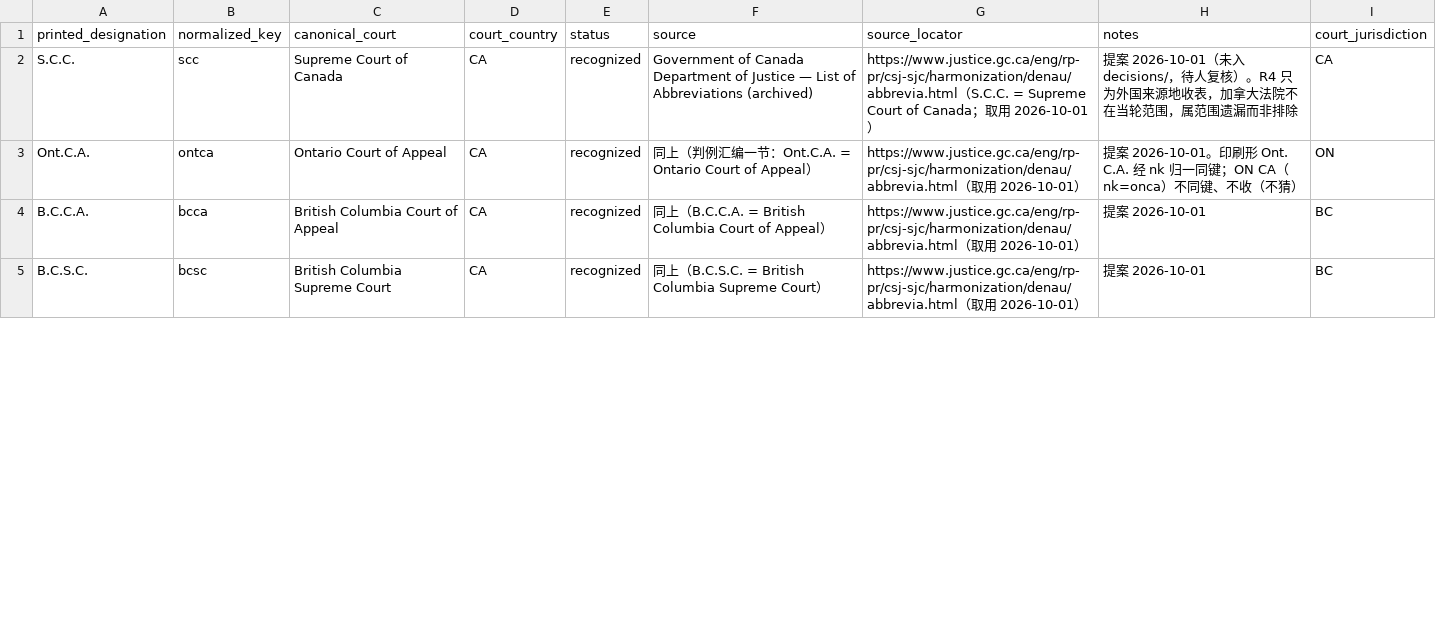
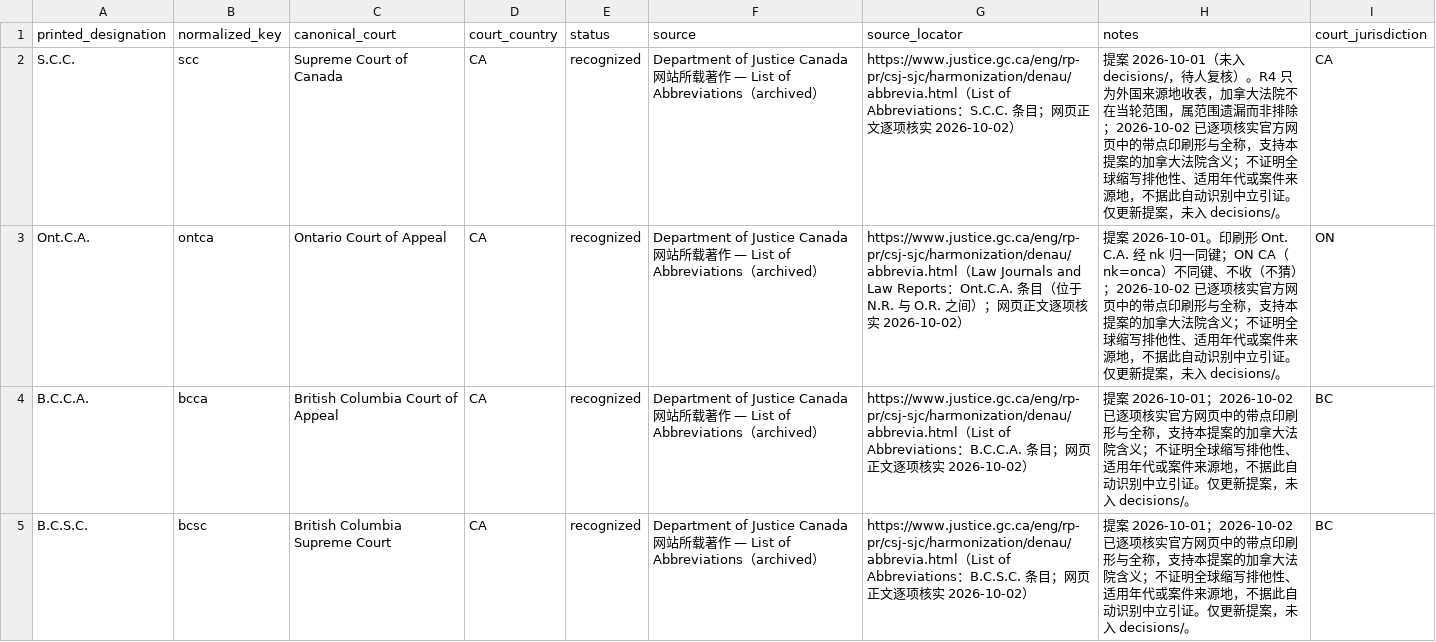
Before and after one commit to yubow47-bot/case-citation-pipeline, a CSV file: audit/findings/court_designations_doj_proposal.csv, drawn as a sheet; only a part is shown; the diff covers the shown part only.

```diff
--- a/audit/findings/court_designations_doj_proposal.csv
+++ b/audit/findings/court_designations_doj_proposal.csv
@@ -2,4 +2,4 @@ printed_designation,normalized_key,canonical_court,court_country,status,source,s
-S.C.C.,scc,Supreme Court of Canada,CA,recognized,Government of Canada Department of Justice — List of Abbreviations (archived),https://www.justice.gc.ca/eng/rp-pr/csj-sjc/harmonization/denau/abbrevia.html（S.C.C. = Supreme Court of Canada；取用 2026-10-01）,提案 2026-10-01（未入 decisions/，待人复核）。R4 只为外国来源地收表，加拿大法院不在当轮范围，属范围遗漏而非排除,CA
-Ont.C.A.,ontca,Ontario Court of Appeal,CA,recognized,同上（判例汇编一节：Ont.C.A. = Ontario Court of Appeal）,https://www.justice.gc.ca/eng/rp-pr/csj-sjc/harmonization/denau/abbrevia.html（取用 2026-10-01）,提案 2026-10-01。印刷形 Ont. C.A. 经 nk 归一同键；ON CA（nk=onca）不同键、不收（不猜）,ON
-B.C.C.A.,bcca,British Columbia Court of Appeal,CA,recognized,同上（B.C.C.A. = British Columbia Court of Appeal）,https://www.justice.gc.ca/eng/rp-pr/csj-sjc/harmonization/denau/abbrevia.html（取用 2026-10-01）,提案 2026-10-01,BC
-B.C.S.C.,bcsc,British Columbia Supreme Court,CA,recognized,同上（B.C.S.C. = British Columbia Supreme Court）,https://www.justice.gc.ca/eng/rp-pr/csj-sjc/harmonization/denau/abbrevia.html（取用 2026-10-01）,提案 2026-10-01,BC
+"S.C.C.","scc","Supreme Court of Canada","CA","recognized","Department of Justice Canada 网站所载著作 — List of Abbreviations（archived）","https://www.justice.gc.ca/eng/rp-pr/csj-sjc/harmonization/denau/abbrevia.html（List of Abbreviations：S.C.C. 条目；网页正文逐项核实 2026-10-02）","提案 2026-10-01（未入 decisions/，待人复核）。R4 只为外国来源地收表，加拿大法院不在当轮范围，属范围遗漏而非排除；2026-10-02 已逐项核实官方网页中的带点印刷形与全称，支持本提案的加拿大法院含义；不证明全球缩写排他性、适用年代或案件来源地，不据此自动识别中立引证。仅更新提案，未入 decisions/。","CA"
+"Ont.C.A.","ontca","Ontario Court of Appeal","CA","recognized","Department of Justice Canada 网站所载著作 — List of Abbreviations（archived）","https://www.justice.gc.ca/eng/rp-pr/csj-sjc/harmonization/denau/abbrevia.html（Law Journals and Law Reports：Ont.C.A. 条目（位于 N.R. 与 O.R. 之间）；网页正文逐项核实 2026-10-02）","提案 2026-10-01。印刷形 Ont. C.A. 经 nk 归一同键；ON CA（nk=onca）不同键、不收（不猜）；2026-10-02 已逐项核实官方网页中的带点印刷形与全称，支持本提案的加拿大法院含义；不证明全球缩写排他性、适用年代或案件来源地，不据此自动识别中立引证。仅更新提案，未入 decisions/。","ON"
+"B.C.C.A.","bcca","British Columbia Court of Appeal","CA","recognized","Department of Justice Canada 网站所载著作 — List of Abbreviations（archived）","https://www.justice.gc.ca/eng/rp-pr/csj-sjc/harmonization/denau/abbrevia.html（List of Abbreviations：B.C.C.A. 条目；网页正文逐项核实 2026-10-02）","提案 2026-10-01；2026-10-02 已逐项核实官方网页中的带点印刷形与全称，支持本提案的加拿大法院含义；不证明全球缩写排他性、适用年代或案件来源地，不据此自动识别中立引证。仅更新提案，未入 decisions/。","BC"
+"B.C.S.C.","bcsc","British Columbia Supreme Court","CA","recognized","Department of Justice Canada 网站所载著作 — List of Abbreviations（archived）","https://www.justice.gc.ca/eng/rp-pr/csj-sjc/harmonization/denau/abbrevia.html（List of Abbreviations：B.C.S.C. 条目；网页正文逐项核实 2026-10-02）","提案 2026-10-01；2026-10-02 已逐项核实官方网页中的带点印刷形与全称，支持本提案的加拿大法院含义；不证明全球缩写排他性、适用年代或案件来源地，不据此自动识别中立引证。仅更新提案，未入 decisions/。","BC"
```
Also changed, not shown: 11 edited cells elsewhere in this file, 27 other files.
